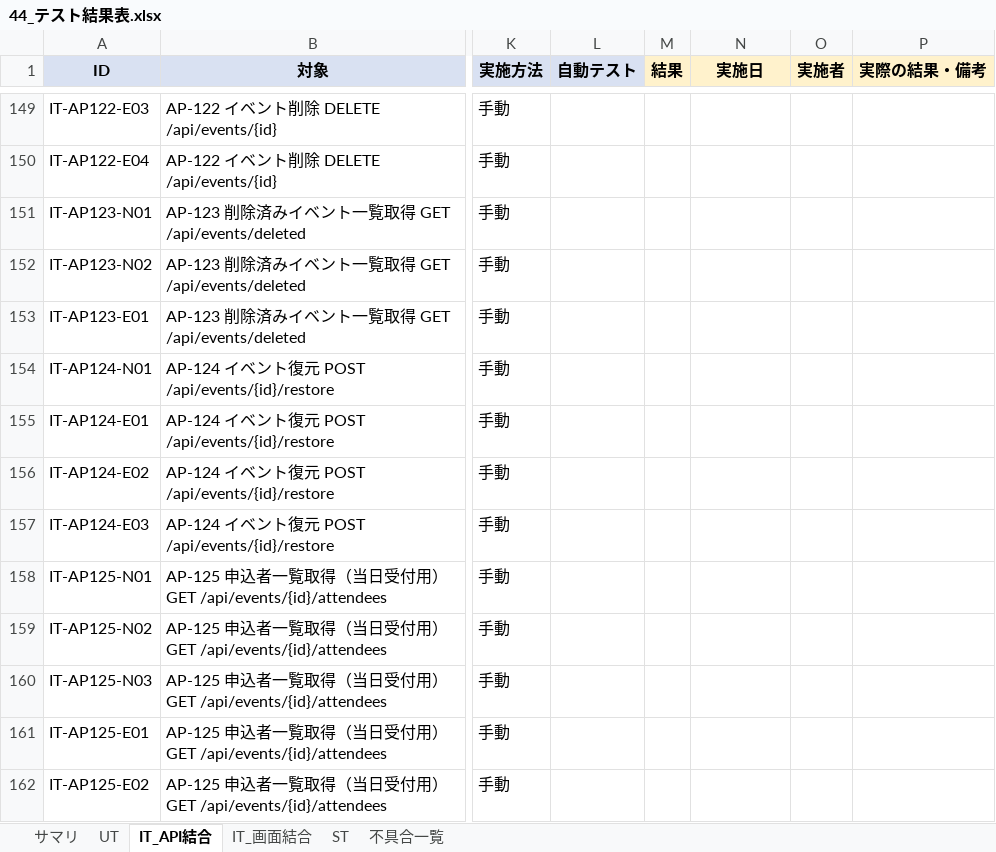
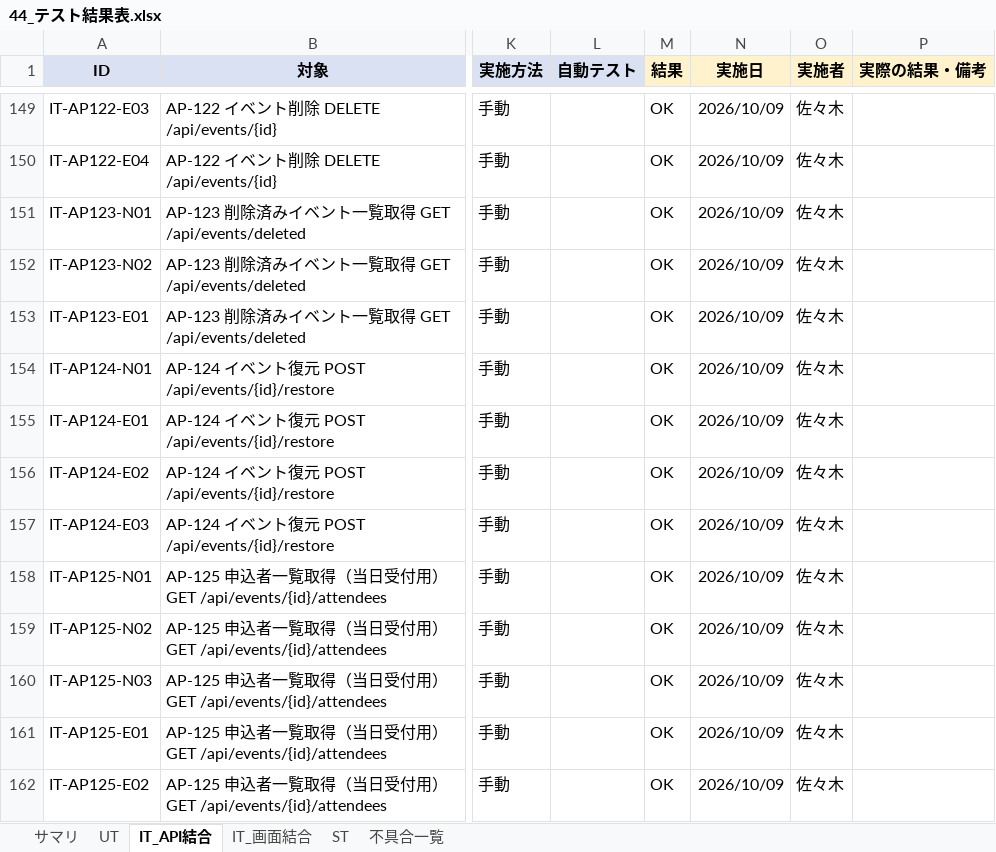
Before and after one commit to sasaki111111/event-application-system, an Excel workbook: docs/40_テスト/44_テスト結果表.xlsx, sheet IT_API結合, drawn as a sheet; only a part is shown, gaps mark what is left out; values as stored, in another font and other column widths than the file's, no borders; conditional formats not drawn; the diff covers the shown part only; the diff names each change by its address in the sheet, - before the commit and + after, or states it on an @@ line.

```diff
--- a/docs/40_テスト/44_テスト結果表.xlsx (sheet IT_API結合)
+++ b/docs/40_テスト/44_テスト結果表.xlsx (sheet IT_API結合)
-M149:M162 (結果): (empty)
+M149:M162 (結果): OK
-N149:N162 (実施日): (empty)
+N149:N162 (実施日): 2026/10/09
-O149:O162 (実施者): (empty)
+O149:O162 (実施者): 佐々木
```
Also changed, not shown: 147 edited cells elsewhere in this sheet, 1 other file.
